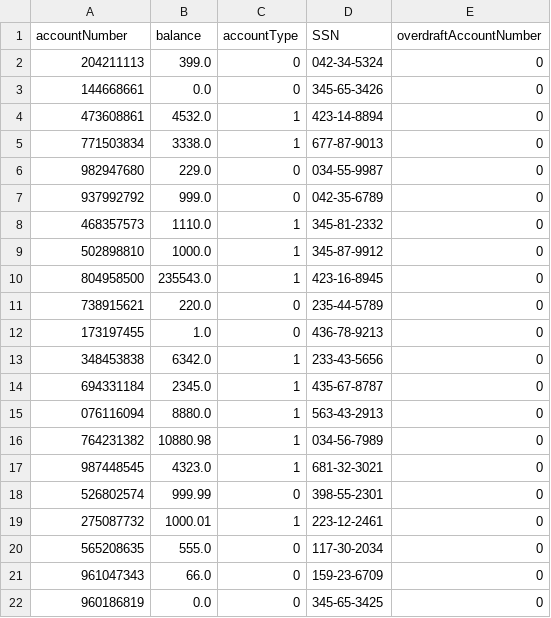
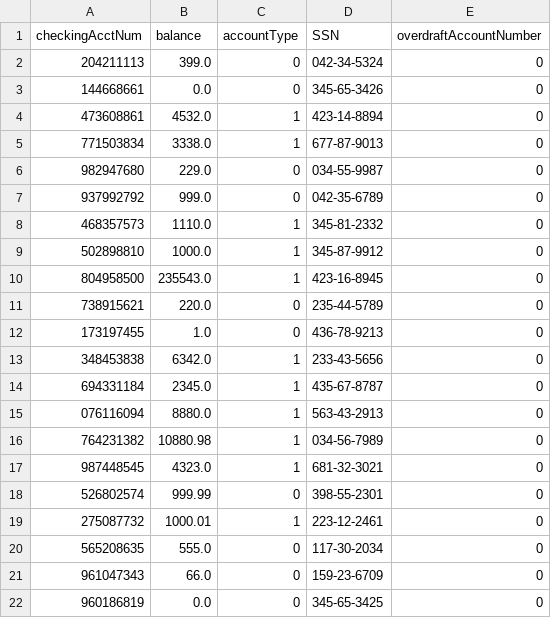
Before and after one commit to jstevenson7/BankingSystem, a CSV file: src/checking.csv, drawn as a sheet.

```diff
--- a/src/checking.csv
+++ b/src/checking.csv
@@ -1,2 +1,2 @@
-accountNumber,balance,accountType,SSN,overdraftAccountNumber
+checkingAcctNum,balance,accountType,SSN,overdraftAccountNumber
 204211113,399.0,0,042-34-5324,0
```
Also changed, not shown: src/customers.csv, src/savings.csv, 7 other files.
